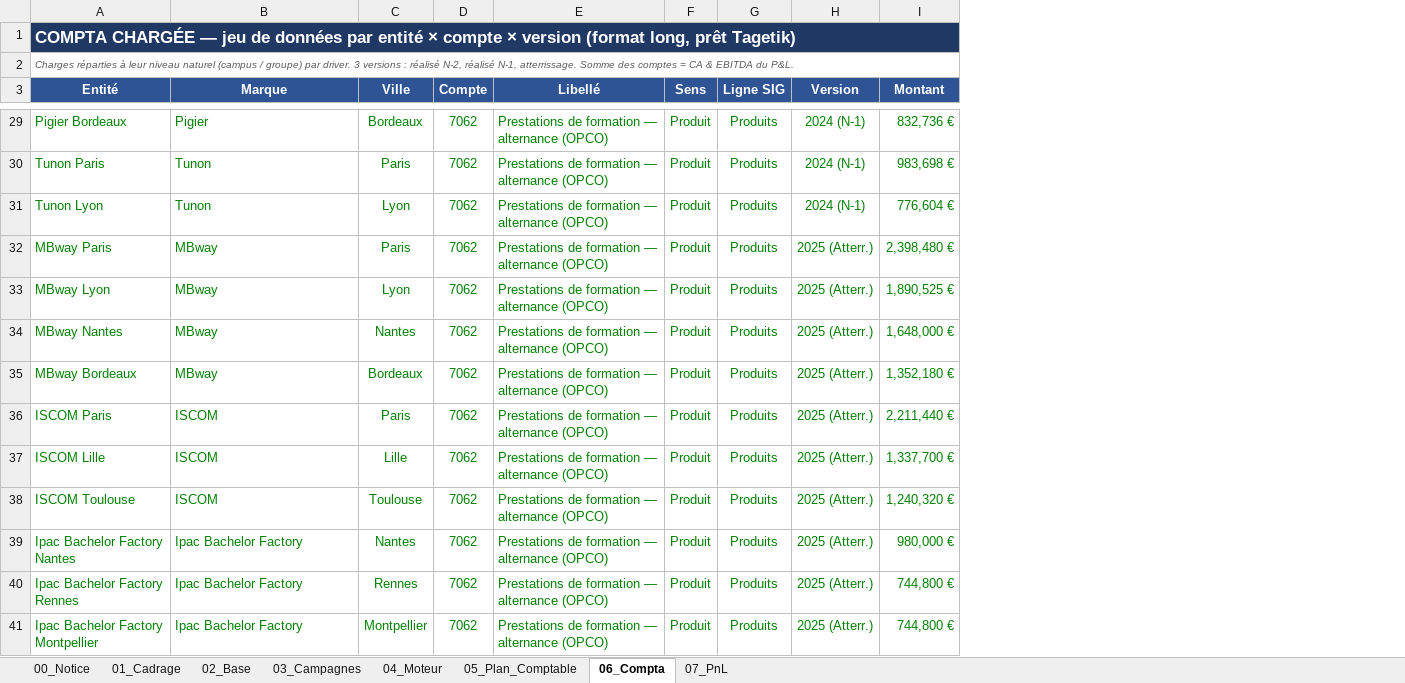
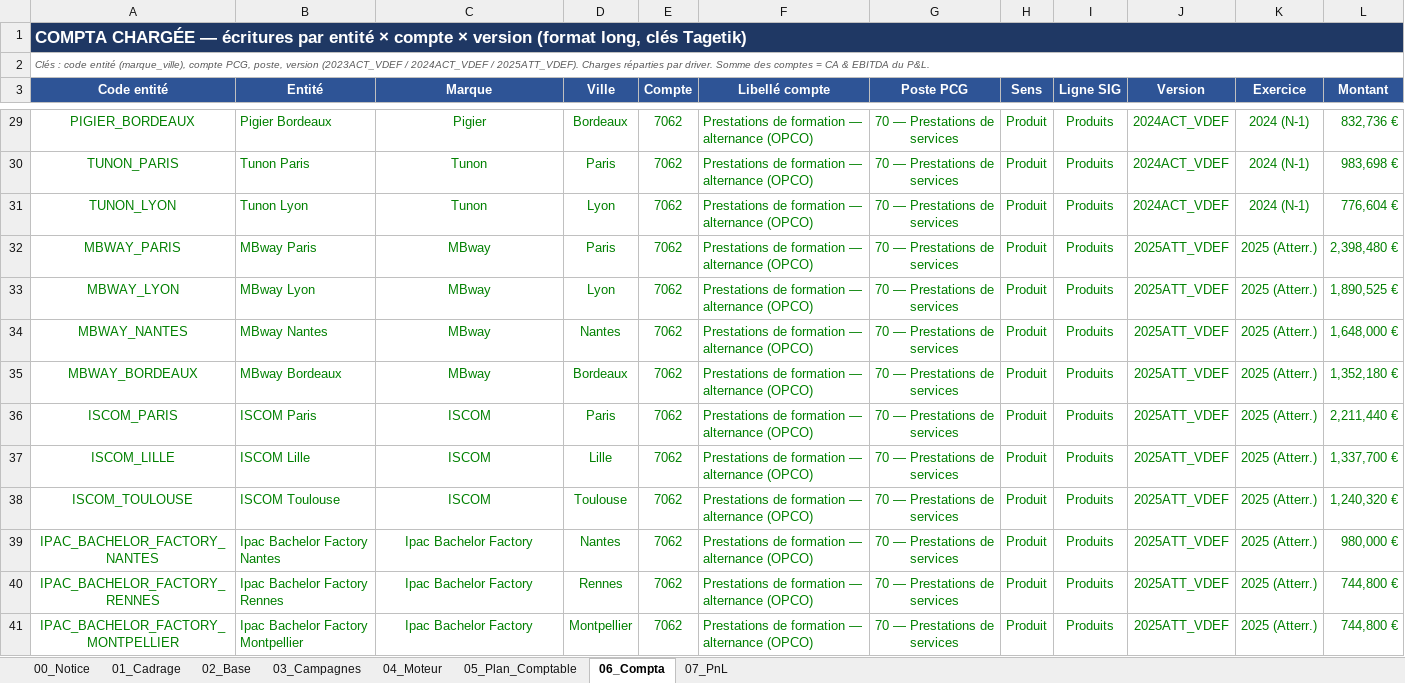
Before and after one commit to elmeziatims-art/demo5, an Excel workbook: eduservices/EDUSERVICES_Modele_CA_v3.xlsx, sheet 06_Compta, drawn as a sheet; only a part is shown, gaps mark what is left out; values as stored, in another font and other column widths than the file's, no borders; removed rows and columns are numbered as before the commit, all else as after; the diff covers the shown part only; the diff names each change by its address in the sheet, - before the commit and + after, or states it on an @@ line.

```diff
--- a/eduservices/EDUSERVICES_Modele_CA_v3.xlsx (sheet 06_Compta)
+++ b/eduservices/EDUSERVICES_Modele_CA_v3.xlsx (sheet 06_Compta)
+column A (Code entité), rows 1-2: COMPTA CHARGÉE — écritures par entité × compte × version (format long, clés Tagetik) | Clés : code entité (marque_ville), compte PCG, poste, version (2023ACT_VDEF / 2024ACT_VDEF / 2025ATT_VDEF). Charges réparties par driver. Somme des comptes = CA & EBITDA du P&L.; rows 29-41: PIGIER_BORDEAUX | TUNON_PARIS | TUNON_LYON | MBWAY_PARIS | MBWAY_LYON | MBWAY_NANTES | MBWAY_BORDEAUX | ISCOM_PARIS | ISCOM_LILLE | ISCOM_TOULOUSE | IPAC_BACHELOR_FACTORY_NANTES | IPAC_BACHELOR_FACTORY_RENNES | IPAC_BACHELOR_FACTORY_MONTPELLIER
+column G (Poste PCG), rows 29-41: all 70 — Prestations de services
+column J (Version), rows 29-41: 2024ACT_VDEF | 2024ACT_VDEF | 2024ACT_VDEF | 2025ATT_VDEF | 2025ATT_VDEF | 2025ATT_VDEF | 2025ATT_VDEF | 2025ATT_VDEF | 2025ATT_VDEF | 2025ATT_VDEF | 2025ATT_VDEF | 2025ATT_VDEF | 2025ATT_VDEF
-B1 (Entité): COMPTA CHARGÉE — jeu de données par entité × compte × version (format long, prêt Tagetik)
+B1 (Entité): (empty)
-B1 fill: #1F3864
+B1 fill: none
-A1:I1 merged
-B2 (Entité): Charges réparties à leur niveau naturel (campus / groupe) par driver. 3 versions : réalisé N-2, réalisé N-1, atterrissage. Somme des comptes = CA & EBITDA du P&L.
+B2 (Entité): (empty)
-A2:I2 merged
-F3: Libellé
+F3: Libellé compte
-K3: Version
+K3: Exercice
-C29:C41 alignment: left
+C29:C41 alignment: center
```
Also changed, not shown: cell formats elsewhere in this sheet, sheet 05_Plan_Comptable, sheet 07_PnL, 1 other file.
